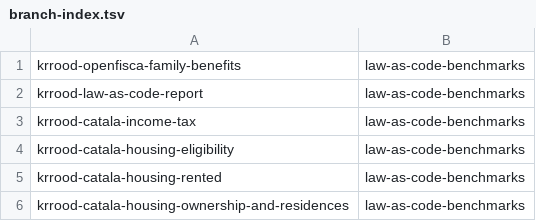
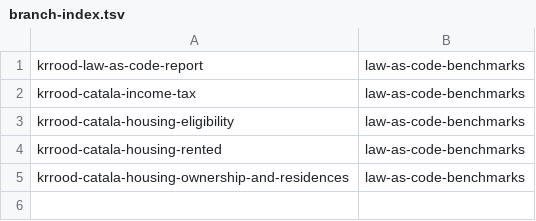
Before and after one commit to tomsch420/law_as_code_benchmarks, a TSV file: .claude/personal/plans/_generated/branch-index.tsv, drawn as a sheet.

Commit message:
Update plan manifest for law-as-code-benchmarks

```diff
--- a/.claude/personal/plans/_generated/branch-index.tsv
+++ b/.claude/personal/plans/_generated/branch-index.tsv
@@ -1,2 +1 @@
-krrood-openfisca-family-benefits	law-as-code-benchmarks
 krrood-law-as-code-report	law-as-code-benchmarks
```
Also changed, not shown: 1 other file.
